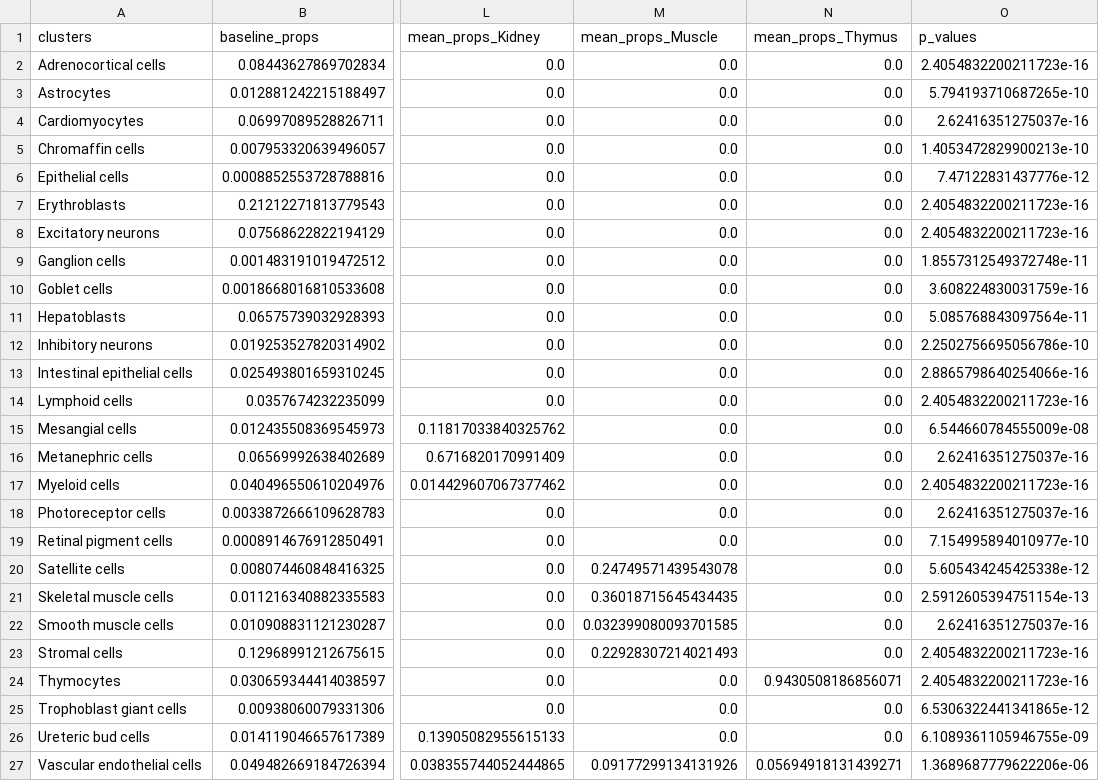
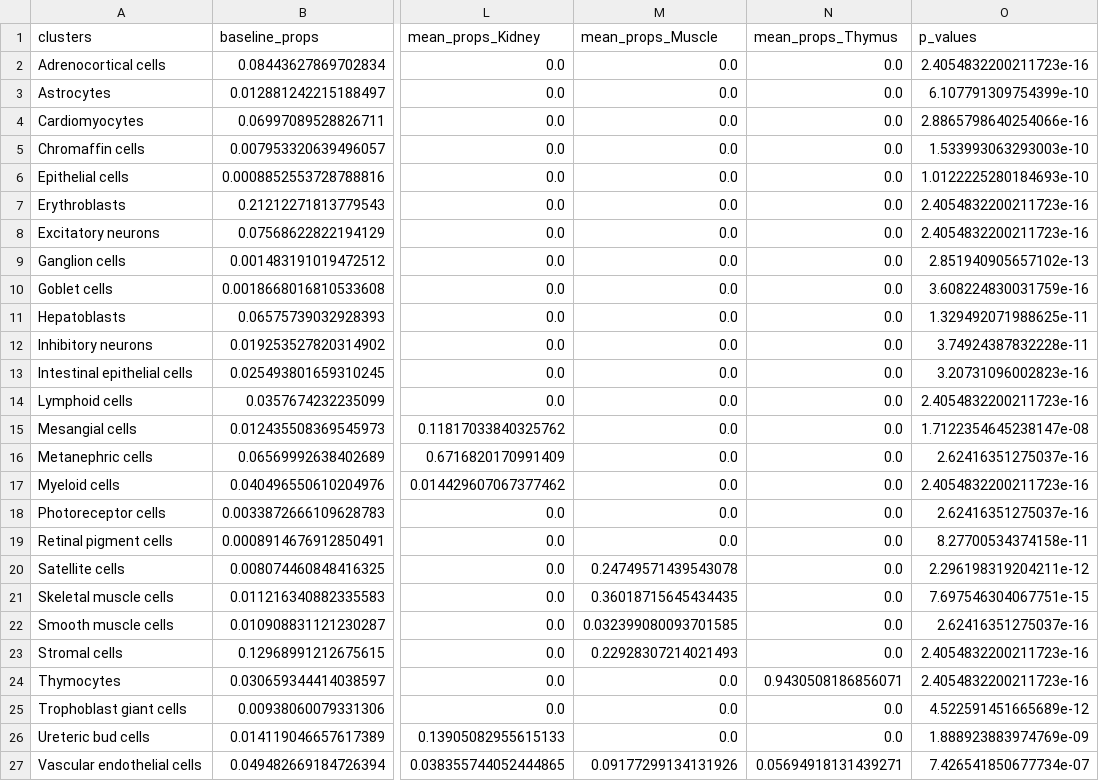
Before and after one commit to loosolab/scanpro, a TSV file: Alayoubi_et_al_2023/results/scatac_scanpro_norep.tsv, drawn as a sheet; only a part is shown, gaps mark what is left out; the diff names each change by its address in the sheet, - before the commit and + after, or states it on an @@ line.

Commit message:
Update notebooks with direct scanpro call

```diff
--- a/Alayoubi_et_al_2023/results/scatac_scanpro_norep.tsv
+++ b/Alayoubi_et_al_2023/results/scatac_scanpro_norep.tsv
-O3 (p_values): 5.794193710687265e-10
+O3 (p_values): 6.107791309754399e-10
-O4 (p_values): 2.62416351275037e-16
+O4 (p_values): 2.8865798640254066e-16
-O5 (p_values): 1.4053472829900213e-10
+O5 (p_values): 1.533993063293003e-10
-O6 (p_values): 7.47122831437776e-12
+O6 (p_values): 1.0122225280184693e-10
-O9 (p_values): 1.8557312549372748e-11
+O9 (p_values): 2.851940905657102e-13
-O11 (p_values): 5.085768843097564e-11
+O11 (p_values): 1.329492071988625e-11
-O12 (p_values): 2.2502756695056786e-10
+O12 (p_values): 3.74924387832228e-11
-O13 (p_values): 2.8865798640254066e-16
+O13 (p_values): 3.20731096002823e-16
-O15 (p_values): 6.544660784555009e-08
+O15 (p_values): 1.7122354645238147e-08
-O19 (p_values): 7.154995894010977e-10
+O19 (p_values): 8.27700534374158e-11
-O20 (p_values): 5.605434245425338e-12
+O20 (p_values): 2.296198319204211e-12
-O21 (p_values): 2.5912605394751154e-13
+O21 (p_values): 7.697546304067751e-15
-O25 (p_values): 6.5306322441341865e-12
+O25 (p_values): 4.522591451665689e-12
-O26 (p_values): 6.1089361105946755e-09
+O26 (p_values): 1.888923883974769e-09
-O27 (p_values): 1.3689687779622206e-06
+O27 (p_values): 7.426541850677734e-07
```
Also changed, not shown: Alayoubi_et_al_2023/results/humanMI_scanpro_rep_arcsin.tsv, Alayoubi_et_al_2023/results/scatac_scanpro_norep_arcsin_heart-intestine-muscle.tsv, 38 other files.
